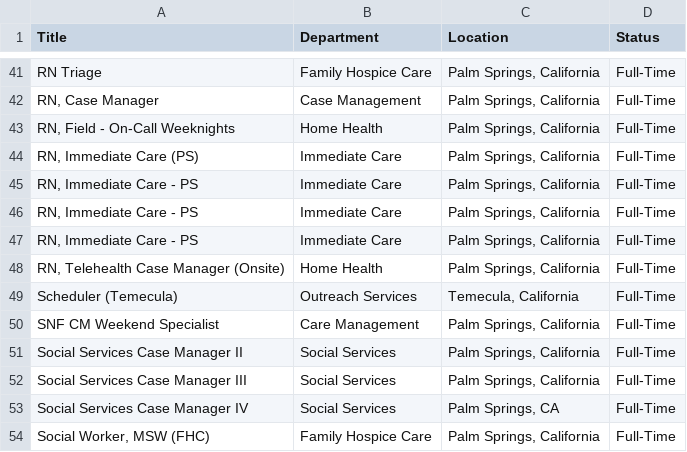
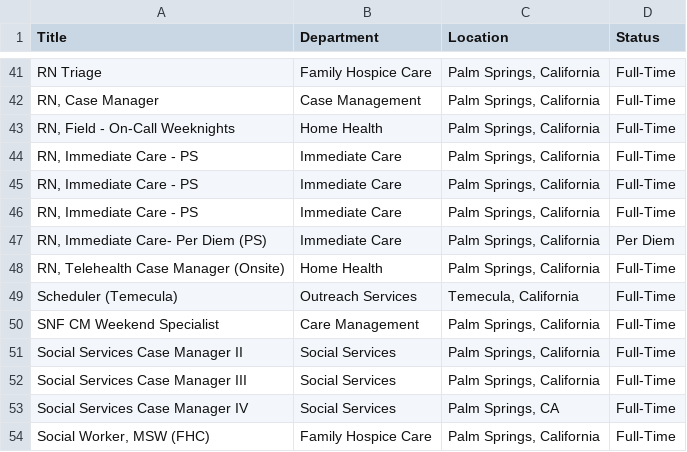
Before and after one commit to ryancheley/dohc_jobs, a CSV file: jobs.csv, drawn as a sheet; only a part is shown, gaps mark what is left out; removed rows and columns are numbered as before the commit, all else as after; the diff names each change by its address in the sheet, - before the commit and + after, or states it on an @@ line.

```diff
--- a/jobs.csv
+++ b/jobs.csv
-row 44: RN, Immediate Care (PS) | Immediate Care | Palm Springs, California | Full-Time
+row 47: RN, Immediate Care- Per Diem (PS) | Immediate Care | Palm Springs, California | Per Diem
```
